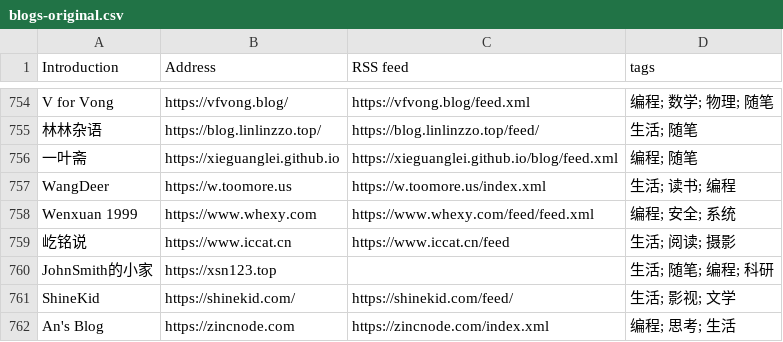
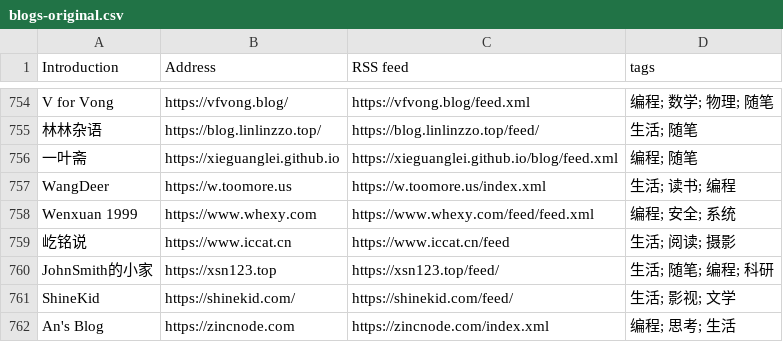
Before and after one commit to timqian/chinese-independent-blogs, a CSV file: blogs-original.csv, drawn as a sheet; only a part is shown, gaps mark what is left out.

Commit message:
Add [JohnSmith的小家]`s feed

```diff
--- a/blogs-original.csv
+++ b/blogs-original.csv
@@ -759,3 +759,3 @@ Wenxuan 1999, https://www.whexy.com, https://www.whexy.com/feed/feed.xml, 编程
 屹铭说, https://www.iccat.cn, https://www.iccat.cn/feed, 生活; 阅读; 摄影
-JohnSmith的小家, https://xsn123.top, , 生活; 随笔; 编程; 科研
+JohnSmith的小家, https://xsn123.top, https://xsn123.top/feed/, 生活; 随笔; 编程; 科研
 ShineKid, https://shinekid.com/, https://shinekid.com/feed/, 生活; 影视; 文学
```
